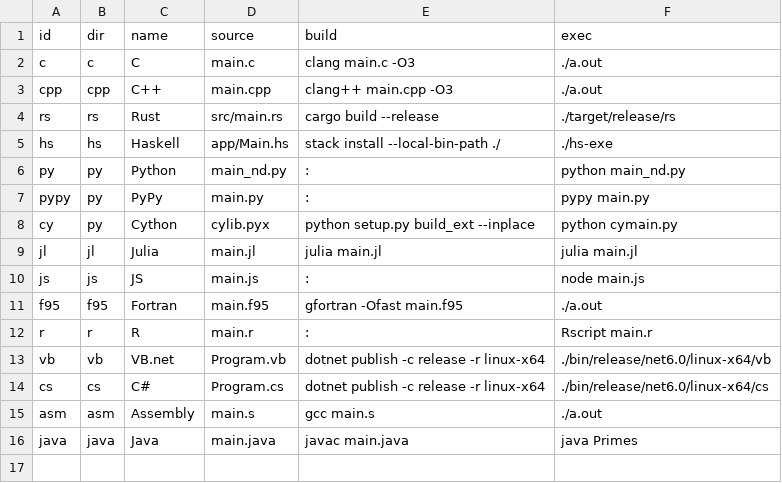
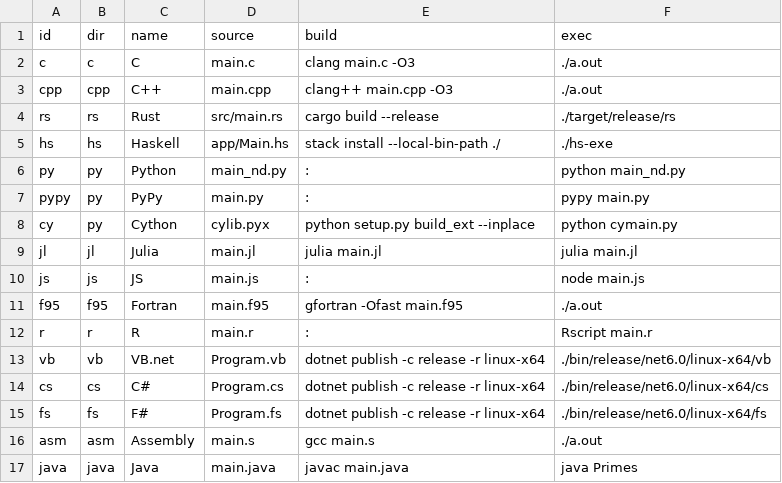
Before and after one commit to boletales/which-lang-to-learn, a CSV file: settings.csv, drawn as a sheet; the diff names each change by its address in the sheet, - before the commit and + after, or states it on an @@ line.

```diff
--- a/settings.csv
+++ b/settings.csv
+row 15: fs | fs | F# | Program.fs | dotnet publish -c release -r linux-x64 | ./bin/release/net6.0/linux-x64/fs
```
Also changed, not shown: 2 other files.
